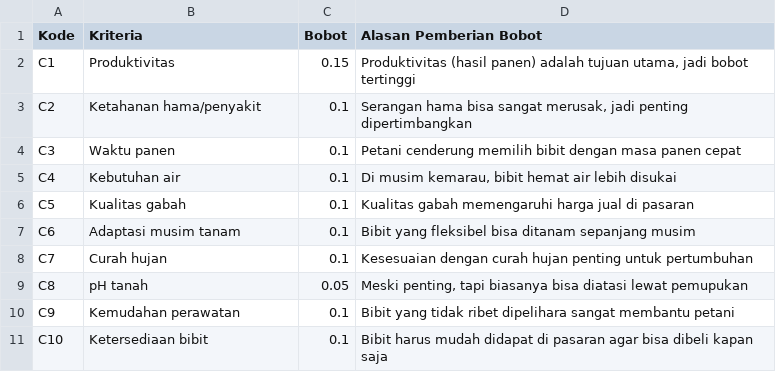
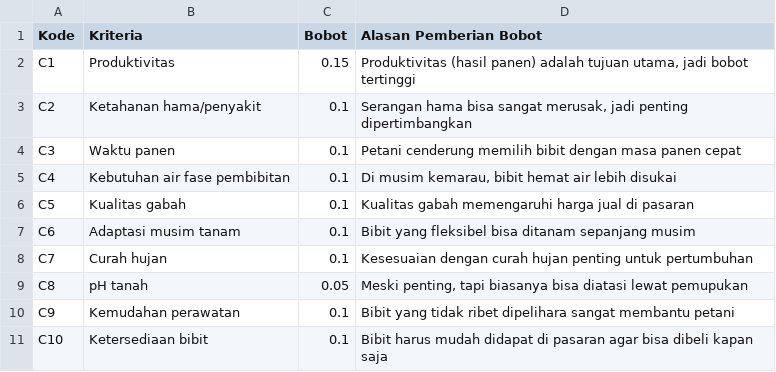
Before and after one commit to Ysfii-Dev/streamlit-moora, a CSV file: data/bobot_kriteria.csv, drawn as a sheet.

Commit message:
Update bobot_kriteria.csv

```diff
--- a/data/bobot_kriteria.csv
+++ b/data/bobot_kriteria.csv
@@ -4,3 +4,3 @@ C2,Ketahanan hama/penyakit,0.1,"Serangan hama bisa sangat merusak, jadi penting
 C3,Waktu panen,0.1,Petani cenderung memilih bibit dengan masa panen cepat
-C4,Kebutuhan air,0.1,"Di musim kemarau, bibit hemat air lebih disukai"
+C4,Kebutuhan air fase pembibitan,0.1,"Di musim kemarau, bibit hemat air lebih disukai"
 C5,Kualitas gabah,0.1,Kualitas gabah memengaruhi harga jual di pasaran
```
